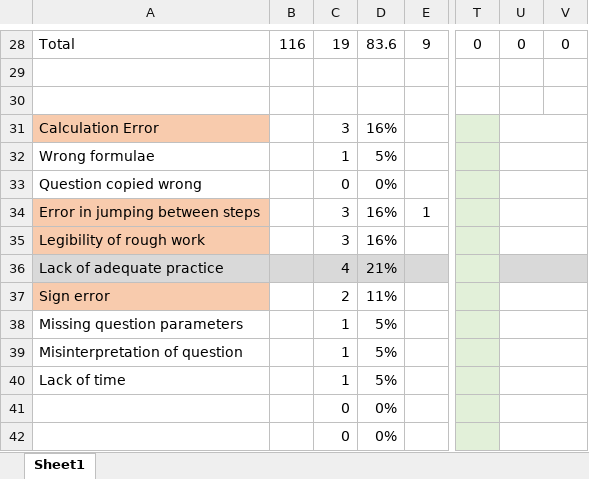
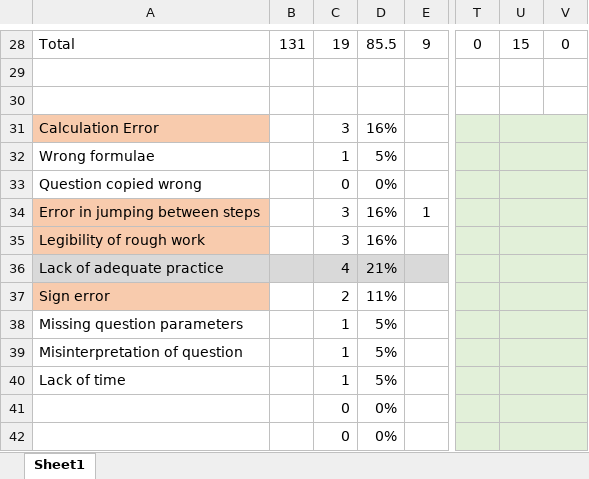
Before and after one commit to deb-sandeep/ICSE-X-MockTests, an Excel workbook: Mathematics/Analysis.xlsx, sheet Sheet1, drawn as a sheet; only a part is shown, gaps mark what is left out; values as stored, in another font and other column widths than the file's, no borders; charts and pictures and conditional formats not drawn; the diff covers the shown part only; the diff names each change by its address in the sheet, - before the commit and + after, or states it on an @@ line.

```diff
--- a/Mathematics/Analysis.xlsx (sheet Sheet1)
+++ b/Mathematics/Analysis.xlsx (sheet Sheet1)
-B28: 116
+B28: 131
-D28: 83.6
+D28: 85.5
-U28: 0
+U28: 15
-U31:V35 fill: none
+U31:V35 fill: #E2F0D9
-U37:V42 fill: none
+U37:V42 fill: #E2F0D9
```
Also changed, not shown: 26 edited cells and cell formats elsewhere in this sheet, 11 other files.
